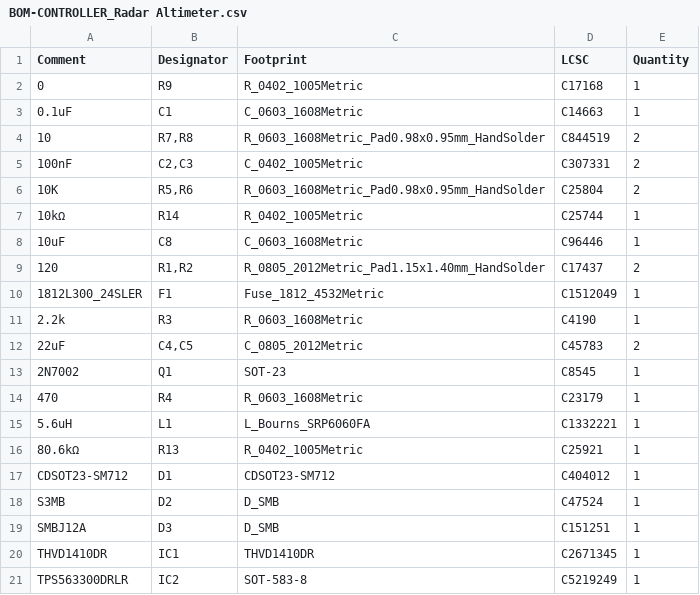
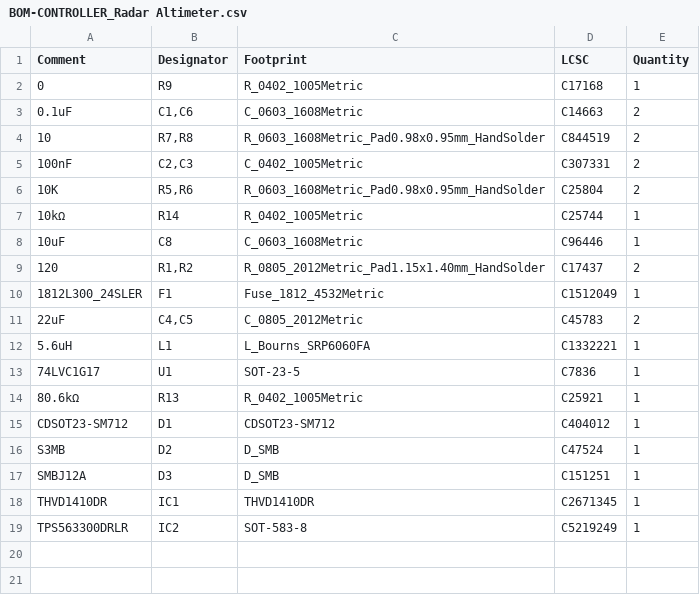
Before and after one commit to jrsteensen/OpenHornet, a CSV file: release/OHE_Electronics/OH5A2A4-23 - PCB, RALT CONTROL/BOM-CONTROLLER_Radar Altimeter.csv, drawn as a sheet.

Commit message:
RALT Controller PWM Redesign -  Schematic and PCB layout (#1290)
* Redesign Schematic and PCB layout

Change PWM servo control from MOSFET to Schmitt Trigger buffer gate to handle level shift and maintain non-inverting PWM control.

* MCAD, ECAD, JLC file Updates

```diff
--- a/release/OHE_Electronics/OH5A2A4-23 - PCB, RALT CONTROL/BOM-CONTROLLER_Radar Altimeter.csv
+++ b/release/OHE_Electronics/OH5A2A4-23 - PCB, RALT CONTROL/BOM-CONTROLLER_Radar Altimeter.csv
@@ -2,3 +2,3 @@ Comment,Designator,Footprint,LCSC,Quantity
 0,R9,R_0402_1005Metric,C17168,1
-0.1uF,C1,C_0603_1608Metric,C14663,1
+0.1uF,"C1,C6",C_0603_1608Metric,C14663,2
 10,"R7,R8",R_0603_1608Metric_Pad0.98x0.95mm_HandSolder,C844519,2
@@ -10,7 +10,5 @@ Comment,Designator,Footprint,LCSC,Quantity
 1812L300_24SLER,F1,Fuse_1812_4532Metric,C1512049,1
-2.2k,R3,R_0603_1608Metric,C4190,1
 22uF,"C4,C5",C_0805_2012Metric,C45783,2
-2N7002,Q1,SOT-23,C8545,1
-470,R4,R_0603_1608Metric,C23179,1
 5.6uH,L1,L_Bourns_SRP6060FA,C1332221,1
+74LVC1G17,U1,SOT-23-5,C7836,1
 80.6kΩ,R13,R_0402_1005Metric,C25921,1
```
Also changed, not shown: release/OHE_Electronics/OH5A2A4-23 - PCB, RALT CONTROL/CPL-CONTROLLER_Radar Altimeter.csv, 25 other files.
